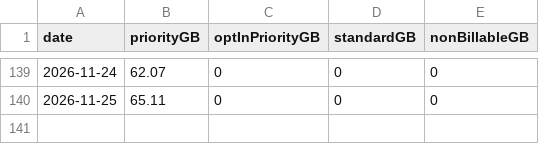
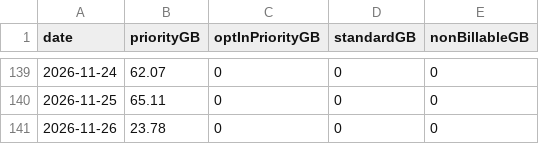
Before and after one commit to huntercole25/SciStarlinkDashboard, a CSV file: starlink_daily_usage.csv, drawn as a sheet; only a part is shown, gaps mark what is left out; the diff names each change by its address in the sheet, - before the commit and + after, or states it on an @@ line.

```diff
--- a/starlink_daily_usage.csv
+++ b/starlink_daily_usage.csv
+row 141: 2026-11-26 | 23.78 | 0 | 0 | 0
```
Also changed, not shown: 1 other file.
